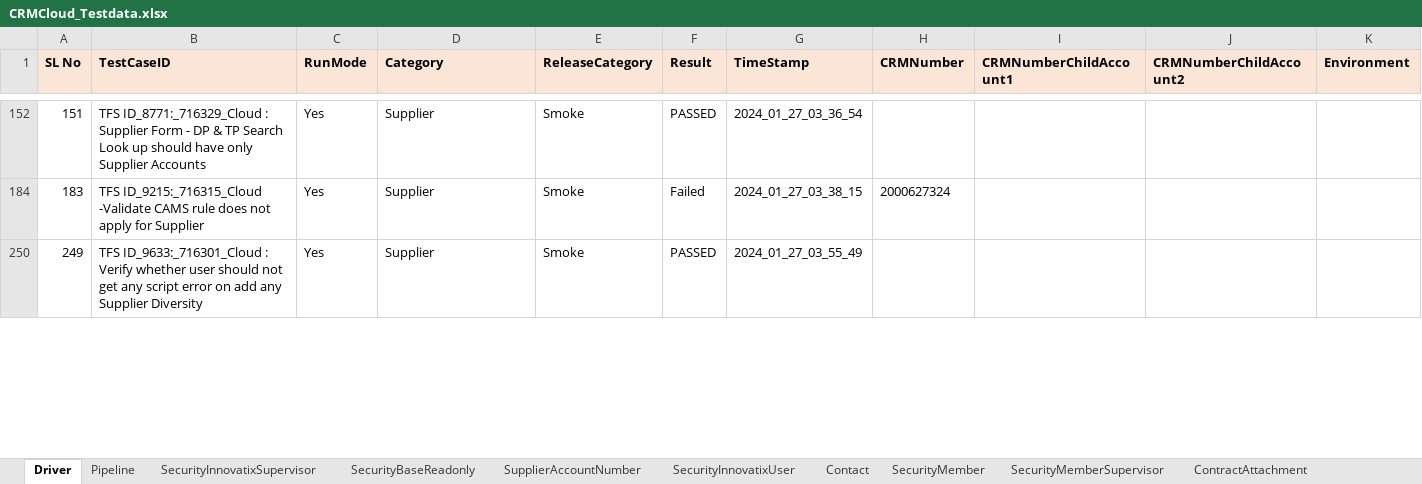
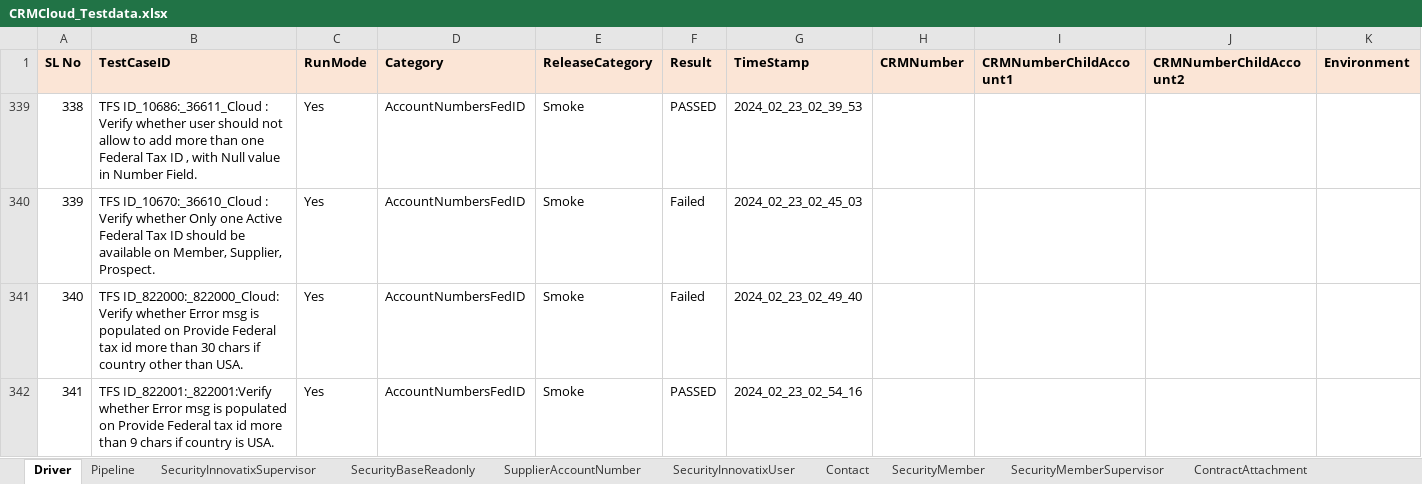
Before and after one commit to FaridhahN/Dynamics_CRM_Cloud_2023_Wave1, an Excel workbook: data/CRMCloud_Testdata.xlsx, sheet Driver, drawn as a sheet; only a part is shown, gaps mark what is left out; values as stored, in another font and other column widths than the file's, no borders; removed rows and columns are numbered as before the commit, all else as after; rows hold the shown columns only; the diff covers the shown part only; the diff names each change by its address in the sheet, - before the commit and + after, or states it on an @@ line.

```diff
--- a/data/CRMCloud_Testdata.xlsx (sheet Driver)
+++ b/data/CRMCloud_Testdata.xlsx (sheet Driver)
-A339 (SL No): 151
+A339 (SL No): 338
-B339 (TestCaseID): TFS ID_8771:_716329_Cloud : Supplier Form - DP & TP Search Look up should have only Supplier Accounts
+B339 (TestCaseID): TFS ID_10686:_36611_Cloud : Verify whether user should not allow to add more than one Federal Tax ID , with Null value in Number Field.
-D339 (Category): Supplier
+D339 (Category): AccountNumbersFedID
-G339 (TimeStamp): 2024_01_27_03_36_54
+G339 (TimeStamp): 2024_02_23_02_39_53
-row 184: 183 | TFS ID_9215:_716315_Cloud -Validate CAMS rule does not apply for Supplier | Yes | Supplier | Smoke | Failed | 2024_01_27_03_38_15 | 2000627324
+row 340: 339 | TFS ID_10670:_36610_Cloud : Verify whether Only one Active Federal Tax ID should be available on Member, Supplier, Prospect. | Yes | AccountNumbersFedID | Smoke | Failed | 2024_02_23_02_45_03
+row 341: 340 | TFS ID_822000:_822000_Cloud: Verify whether Error msg is populated on Provide Federal tax id more than 30 chars if country other than USA. | Yes | AccountNumbersFedID | Smoke | Failed | 2024_02_23_02_49_40
-A342 (SL No): 249
+A342 (SL No): 341
-B342 (TestCaseID): TFS ID_9633:_716301_Cloud : Verify whether user should not get any script error on add any Supplier Diversity
+B342 (TestCaseID): TFS ID_822001:_822001:Verify whether Error msg is populated on Provide Federal tax id more than 9 chars if country is USA.
-D342 (Category): Supplier
+D342 (Category): AccountNumbersFedID
-G342 (TimeStamp): 2024_01_27_03_55_49
+G342 (TimeStamp): 2024_02_23_02_54_16
```
Also changed, not shown: 11 added rows, 27 removed rows, 47 hidden or unhidden rows and 28 edited cells elsewhere in this sheet, sheet Premier_StartDate, hidden cells, 2 other files.
